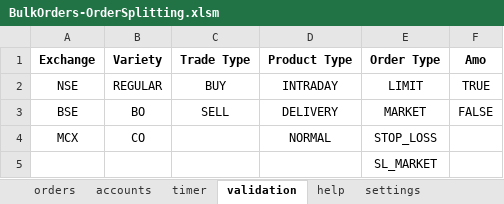
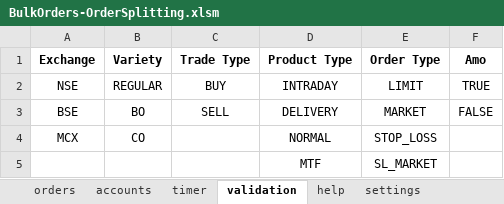
Before and after one commit to Pritesh-Mhatre/autotrader-web, an Excel workbook: clients/excel/current/samples/BulkOrders-OrderSplitting.xlsm, sheet validation, drawn as a sheet; values as stored, in another font and other column widths than the file's, no borders; table styles not drawn; the diff names each change by its address in the sheet, - before the commit and + after, or states it on an @@ line.

Commit message:
Product Type (MTF) support

```diff
--- a/clients/excel/current/samples/BulkOrders-OrderSplitting.xlsm (sheet validation)
+++ b/clients/excel/current/samples/BulkOrders-OrderSplitting.xlsm (sheet validation)
-D5 (Product Type): (empty)
+D5 (Product Type): MTF
```
Also changed, not shown: clients/excel/current/samples/BulkOrders-CopyOrdersMultipleAccounts.xlsm, clients/excel/current/samples/BulkOrders-CopySingleOrderMultipleAccountsWithDifferentQuantity.xlsm, 1 other file.
